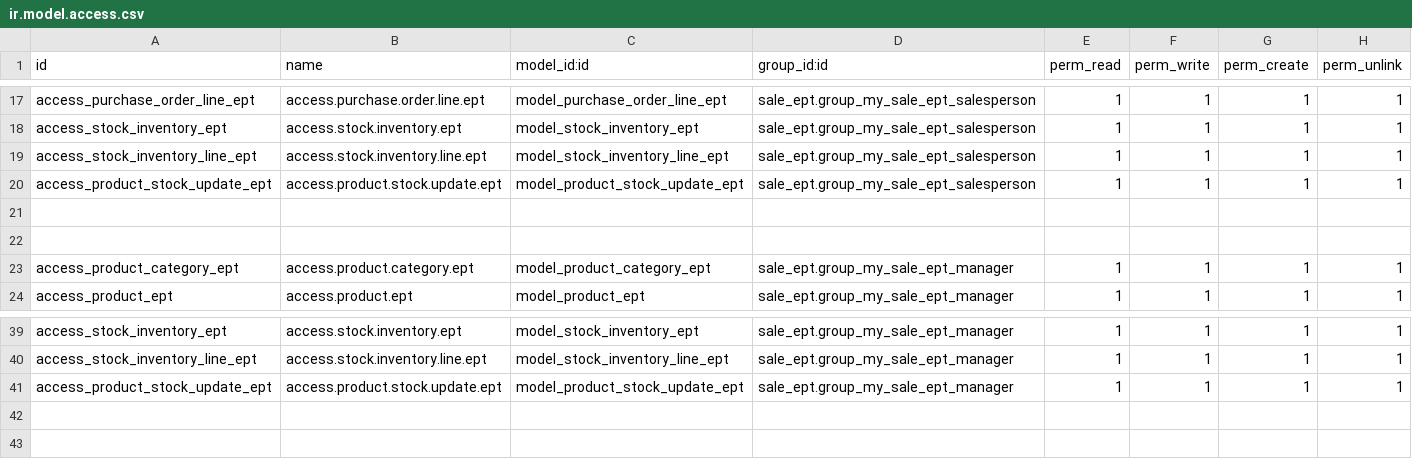
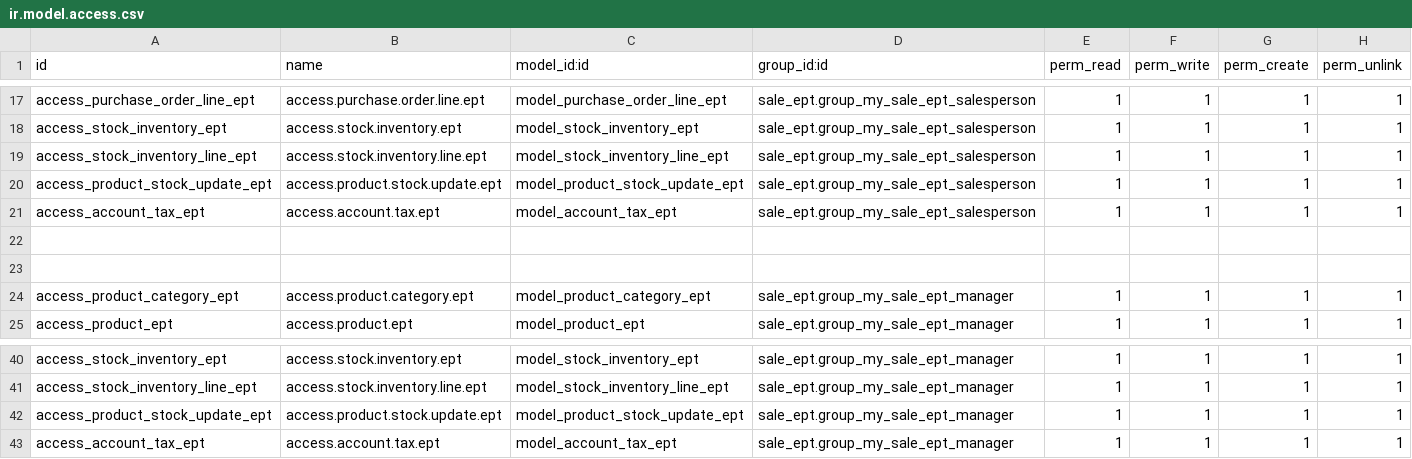
Before and after one commit to rahulg-ustglobal/odoo_exercise_2, a CSV file: sale_ept/security/ir.model.access.csv, drawn as a sheet; only a part is shown, gaps mark what is left out; the diff names each change by its address in the sheet, - before the commit and + after, or states it on an @@ line.

```diff
--- a/sale_ept/security/ir.model.access.csv
+++ b/sale_ept/security/ir.model.access.csv
+row 21: access_account_tax_ept | access.account.tax.ept | model_account_tax_ept | sale_ept.group_my_sale_ept_salesperson | 1 | 1 | 1 | 1
+row 43: access_account_tax_ept | access.account.tax.ept | model_account_tax_ept | sale_ept.group_my_sale_ept_manager | 1 | 1 | 1 | 1
```
Also changed, not shown: 11 other files.
